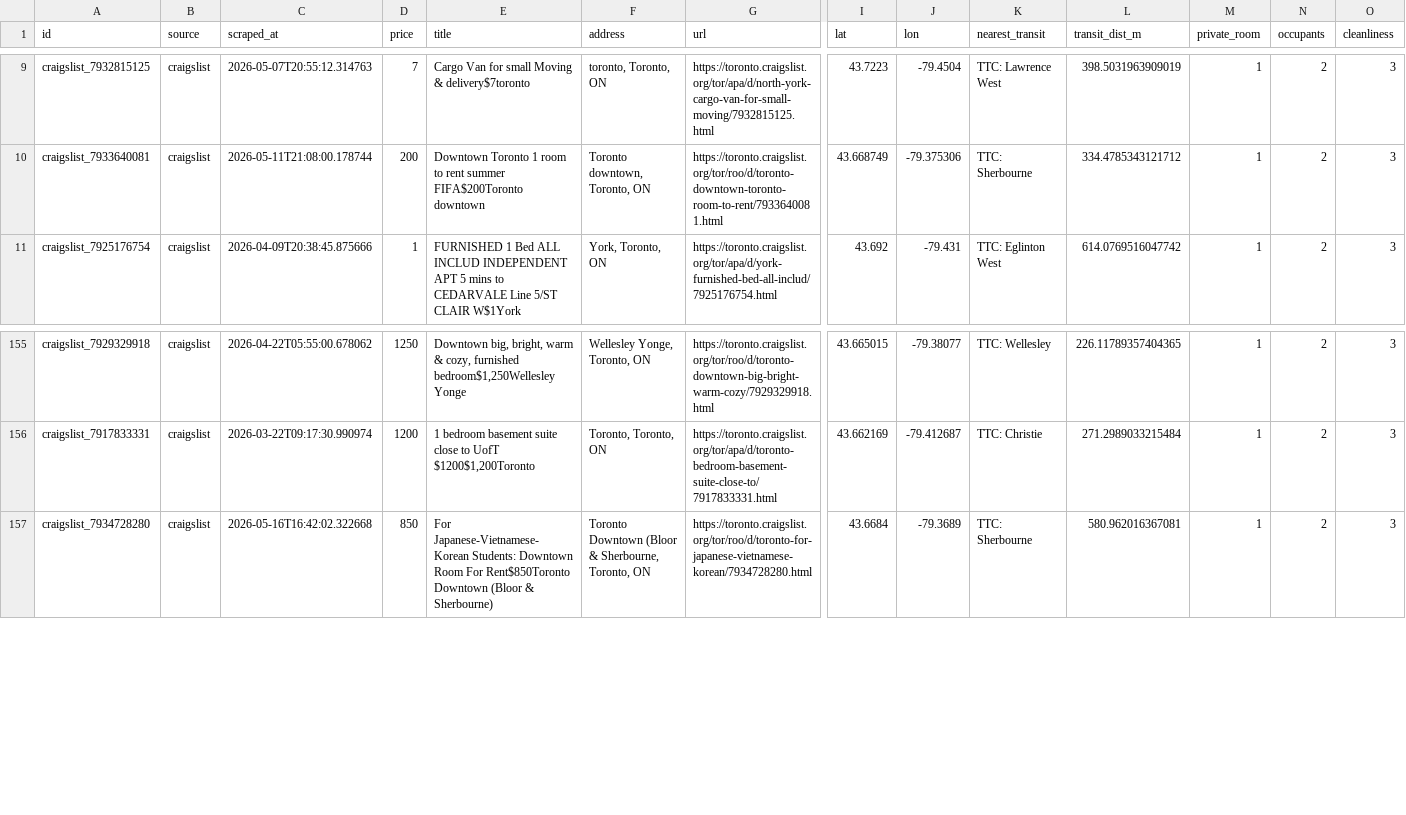
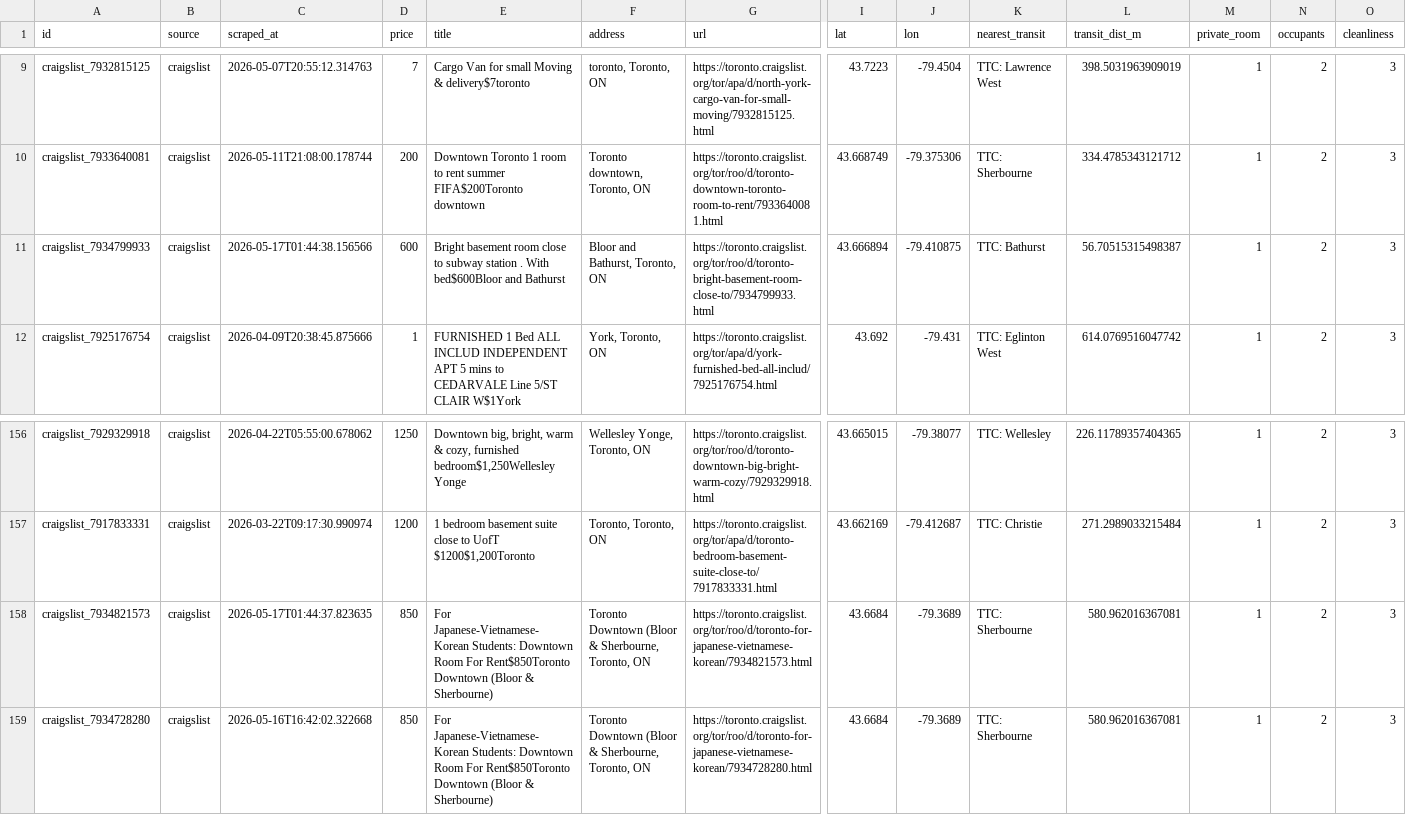
Before and after one commit to ons96/toronto-rental-agent, a CSV file: data/listings.csv, drawn as a sheet; only a part is shown, gaps mark what is left out; rows hold the shown columns only; the diff names each change by its address in the sheet, - before the commit and + after, or states it on an @@ line.

```diff
--- a/data/listings.csv
+++ b/data/listings.csv
+row 11: craigslist_7934799933 | craigslist | 2026-05-17T01:44:38.156566 | 600 | Bright basement room close to subway station . With bed$600Bloor and Bathurst | Bloor and Bathurst, Toronto, ON | https://toronto.craigslist.org/tor/roo/d/toronto-bright-basement-room-close-to/7934799933.html | 43.666894 | -79.410875 | TTC: Bathurst | 56.70515315498387 | 1 | 2 | 3
+row 158: craigslist_7934821573 | craigslist | 2026-05-17T01:44:37.823635 | 850 | For Japanese-Vietnamese-Korean Students: Downtown Room For Rent$850Toronto Downtown (Bloor & Sherbourne) | Toronto Downtown (Bloor & Sherbourne, Toronto, ON | https://toronto.craigslist.org/tor/roo/d/toronto-for-japanese-vietnamese-korean/7934821573.html | 43.6684 | -79.3689 | TTC: Sherbourne | 580.962016367081 | 1 | 2 | 3
```
